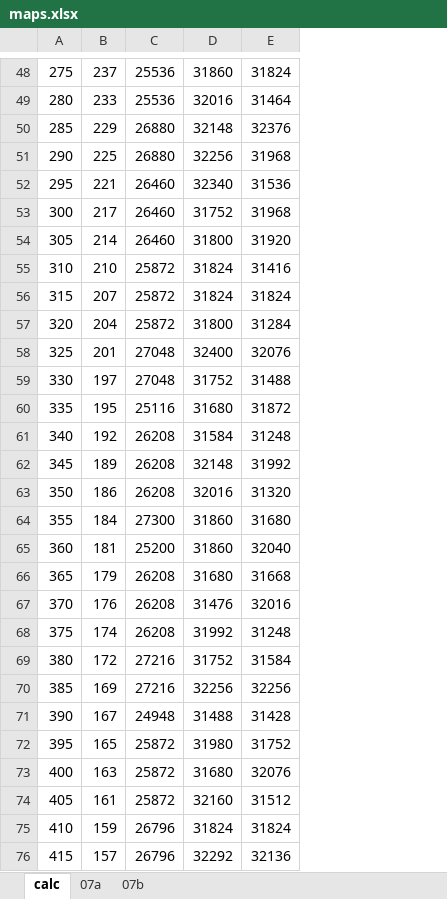
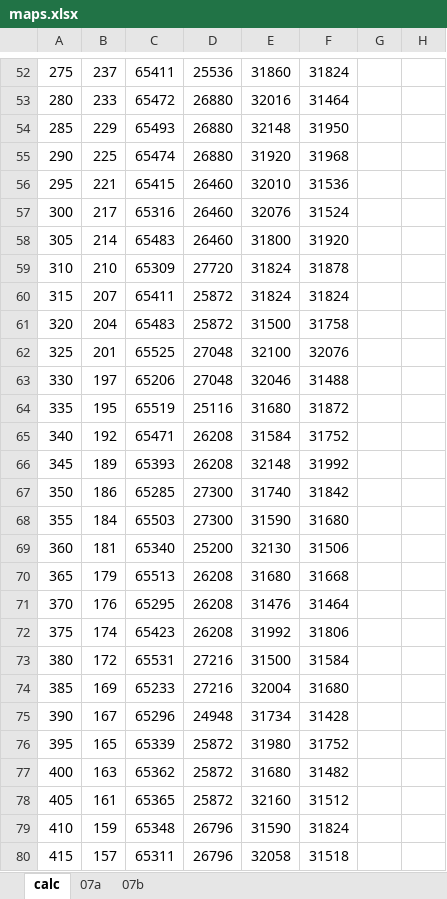
Before and after one commit to ultimate/KaroToolsCollection, an Excel workbook: maps/crazzzy-map-challenge/maps.xlsx, sheet calc, drawn as a sheet; only a part is shown, gaps mark what is left out; values as stored, in another font and other column widths than the file's, no borders; conditional formats not drawn; 1 other sheet too large or unreadable and not compared; addresses are those after the commit; the diff covers the shown part only; the diff names each change by its address in the sheet, - before the commit and + after, or states it on an @@ line.

```diff
--- a/maps/crazzzy-map-challenge/maps.xlsx (sheet calc)
+++ b/maps/crazzzy-map-challenge/maps.xlsx (sheet calc)
+column C, rows 52-80: 65411 | 65472 | 65493 | 65474 | 65415 | 65316 | 65483 | 65309 | 65411 | 65483 | 65525 | 65206 | 65519 | 65471 | 65393 | 65285 | 65503 | 65340 | 65513 | 65295 | 65423 | 65531 | 65233 | 65296 | 65339 | 65362 | 65365 | 65348 | 65311
+column G, empty
+column H, empty
-D53: 25536
+D53: 26880
-F54: 32376
+F54: 31950
-E55: 32256
+E55: 31920
-E56: 32340
+E56: 32010
-E57: 31752
+E57: 32076
-F57: 31968
+F57: 31524
-D59: 25872
+D59: 27720
-F59: 31416
+F59: 31878
-E61: 31800
+E61: 31500
-F61: 31284
+F61: 31758
-E62: 32400
+E62: 32100
-E63: 31752
+E63: 32046
-F65: 31248
+F65: 31752
-D67: 26208
+D67: 27300
-E67: 32016
+E67: 31740
-F67: 31320
+F67: 31842
-E68: 31860
+E68: 31590
-E69: 31860
+E69: 32130
-F69: 32040
+F69: 31506
-F71: 32016
+F71: 31464
-F72: 31248
+F72: 31806
-E73: 31752
+E73: 31500
-E74: 32256
+E74: 32004
-F74: 32256
+F74: 31680
-E75: 31488
+E75: 31734
-F77: 32076
+F77: 31482
-E79: 31824
+E79: 31590
-E80: 32292
+E80: 32058
-F80: 32136
+F80: 31518
```
Also changed, not shown: 6 added rows, 2 removed rows and 95 edited cells elsewhere in this sheet, formulas that keep their value, 3 other files.
